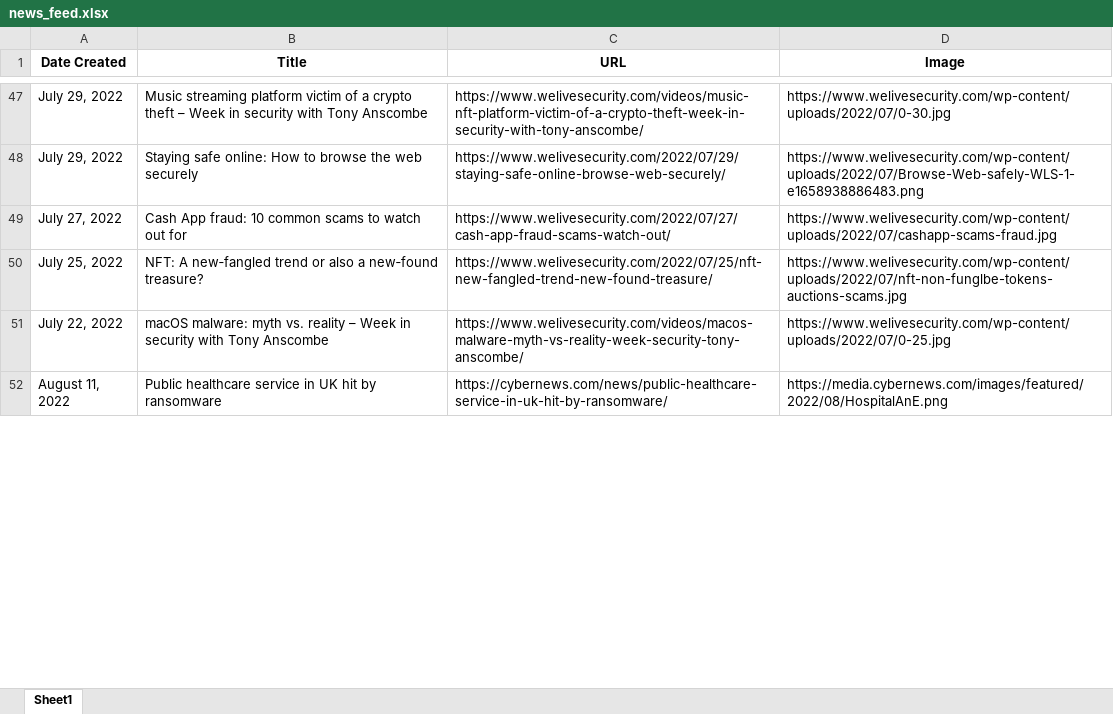
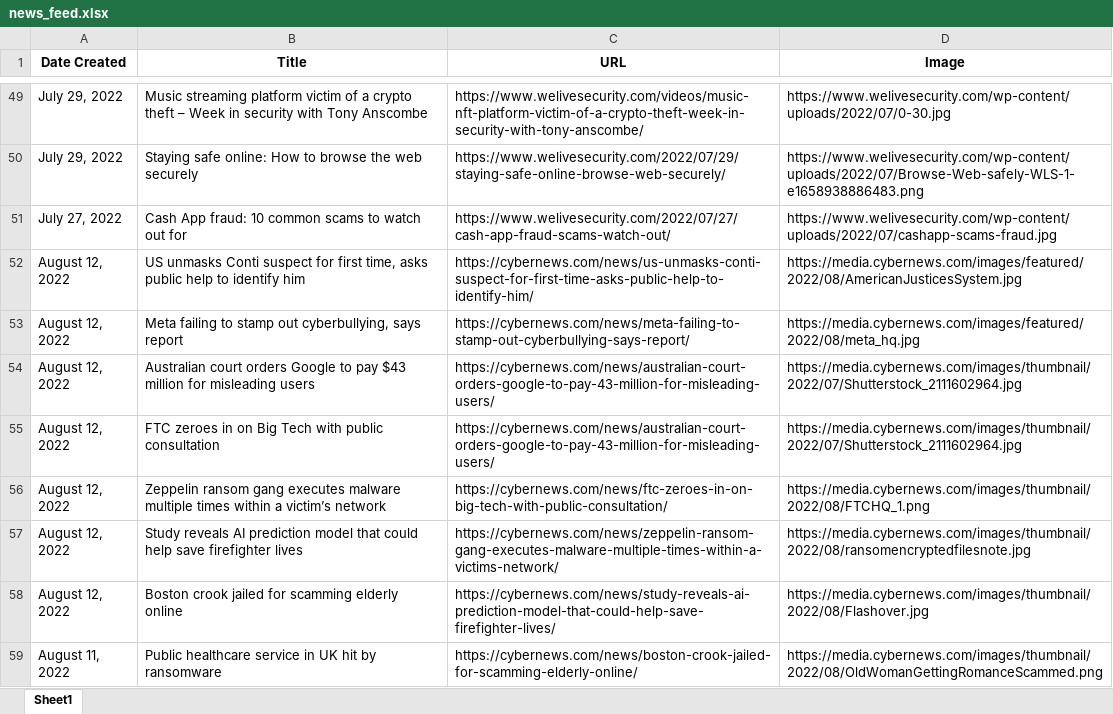
Before and after one commit to thecyberbytes/thecyberbytes.github.io, an Excel workbook: cyber_web/excels/news_feed.xlsx, sheet Sheet1, drawn as a sheet; only a part is shown, gaps mark what is left out; values as stored, in another font and other column widths than the file's, no borders; removed rows and columns are numbered as before the commit, all else as after; the diff covers the shown part only; the diff names each change by its address in the sheet, - before the commit and + after, or states it on an @@ line.

```diff
--- a/cyber_web/excels/news_feed.xlsx (sheet Sheet1)
+++ b/cyber_web/excels/news_feed.xlsx (sheet Sheet1)
-row 50: July 25, 2022 | NFT: A new‑fangled trend or also a new‑found treasure? | https://www.welivesecurity.com/2022/07/25/nft-new-fangled-trend-new-found-treasure/ | https://www.welivesecurity.com/wp-content/uploads/2022/07/nft-non-funglbe-tokens-auctions-scams.jpg
-row 51: July 22, 2022 | macOS malware: myth vs. reality – Week in security with Tony Anscombe | https://www.welivesecurity.com/videos/macos-malware-myth-vs-reality-week-security-tony-anscombe/ | https://www.welivesecurity.com/wp-content/uploads/2022/07/0-25.jpg
+row 52: August 12, 2022 | US unmasks Conti suspect for first time, asks public help to identify him | https://cybernews.com/news/us-unmasks-conti-suspect-for-first-time-asks-public-help-to-identify-him/ | https://media.cybernews.com/images/featured/2022/08/AmericanJusticesSystem.jpg
+row 53: August 12, 2022 | Meta failing to stamp out cyberbullying, says report | https://cybernews.com/news/meta-failing-to-stamp-out-cyberbullying-says-report/ | https://media.cybernews.com/images/featured/2022/08/meta_hq.jpg
+row 54: August 12, 2022 | Australian court orders Google to pay $43 million for misleading users | https://cybernews.com/news/australian-court-orders-google-to-pay-43-million-for-misleading-users/ | https://media.cybernews.com/images/thumbnail/2022/07/Shutterstock_2111602964.jpg
+row 55: August 12, 2022 | FTC zeroes in on Big Tech with public consultation | https://cybernews.com/news/australian-court-orders-google-to-pay-43-million-for-misleading-users/ | https://media.cybernews.com/images/thumbnail/2022/07/Shutterstock_2111602964.jpg
+row 56: August 12, 2022 | Zeppelin ransom gang executes malware multiple times within a victim’s network | https://cybernews.com/news/ftc-zeroes-in-on-big-tech-with-public-consultation/ | https://media.cybernews.com/images/thumbnail/2022/08/FTCHQ_1.png
+row 57: August 12, 2022 | Study reveals AI prediction model that could help save firefighter lives | https://cybernews.com/news/zeppelin-ransom-gang-executes-malware-multiple-times-within-a-victims-network/ | https://media.cybernews.com/images/thumbnail/2022/08/ransomencryptedfilesnote.jpg
+row 58: August 12, 2022 | Boston crook jailed for scamming elderly online | https://cybernews.com/news/study-reveals-ai-prediction-model-that-could-help-save-firefighter-lives/ | https://media.cybernews.com/images/thumbnail/2022/08/Flashover.jpg
-C59 (URL): https://cybernews.com/news/public-healthcare-service-in-uk-hit-by-ransomware/
+C59 (URL): https://cybernews.com/news/boston-crook-jailed-for-scamming-elderly-online/
-D59 (Image): https://media.cybernews.com/images/featured/2022/08/HospitalAnE.png
+D59 (Image): https://media.cybernews.com/images/thumbnail/2022/08/OldWomanGettingRomanceScammed.png
```
Also changed, not shown: 6 added rows, 11 removed rows and 5 edited cells elsewhere in this sheet, cyber_web/excels/blog_feed.xlsx, cyber_web/excels/news_categorized.xlsx, 24 other files.
